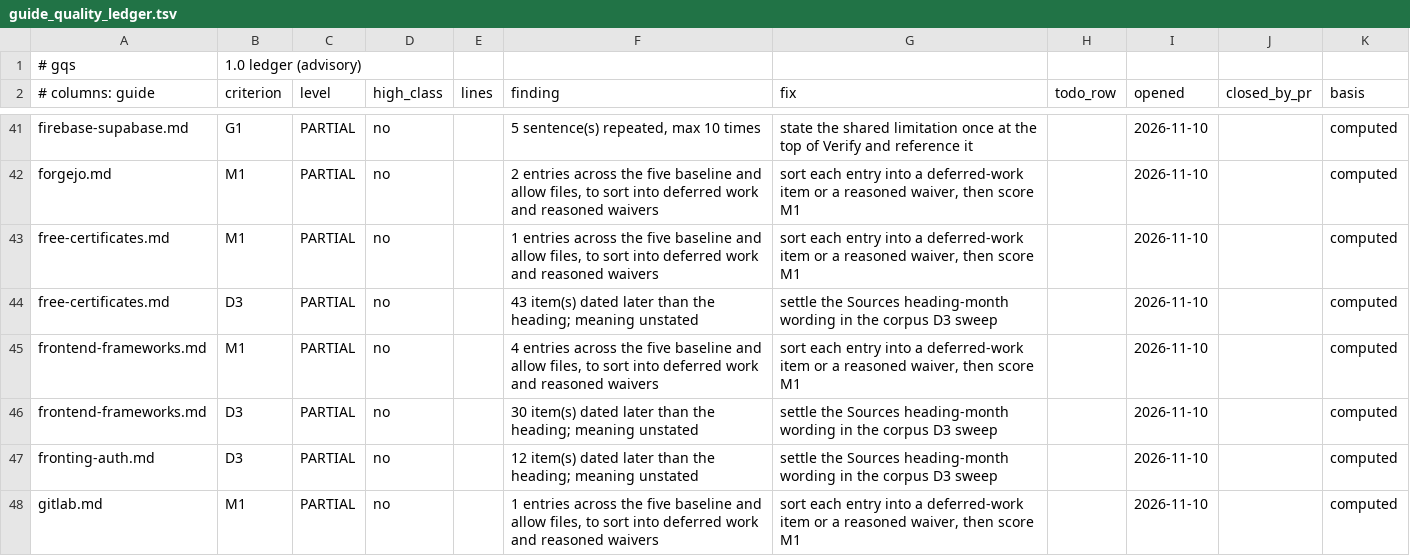
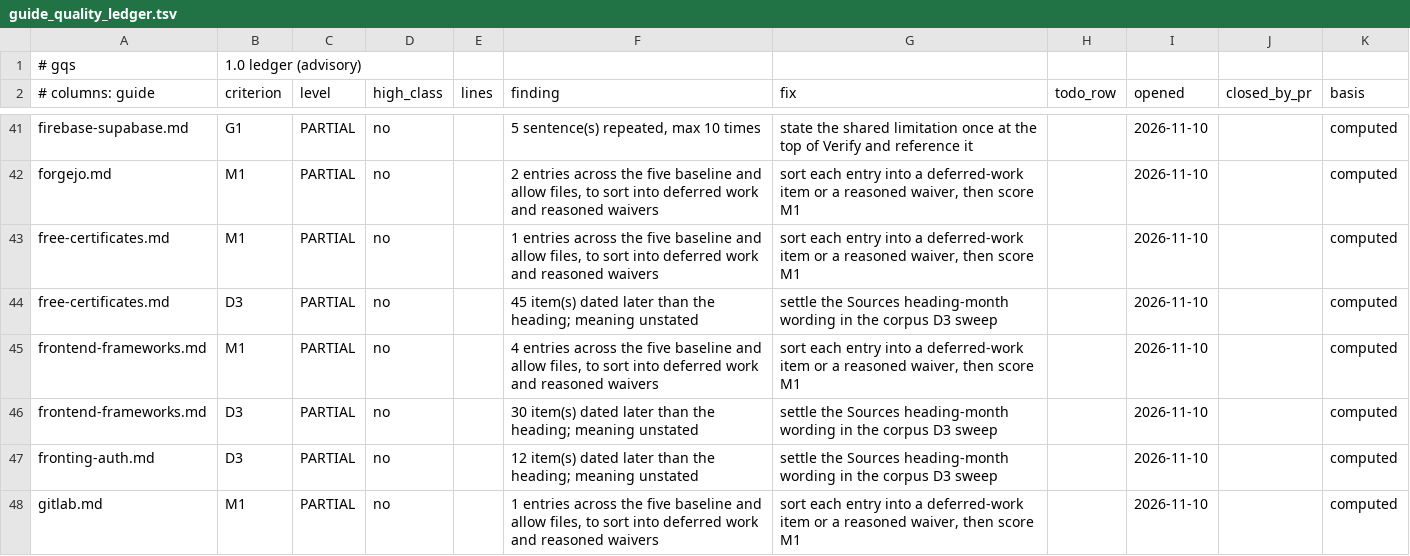
Before and after one commit to jposluns/secureconfig, a TSV file: tools/guide_quality_ledger.tsv, drawn as a sheet; only a part is shown, gaps mark what is left out.

```diff
--- a/tools/guide_quality_ledger.tsv
+++ b/tools/guide_quality_ledger.tsv
@@ -43,3 +43,3 @@ forgejo.md	M1	PARTIAL	no		2 entries across the five baseline and allow files, to
 free-certificates.md	M1	PARTIAL	no		1 entries across the five baseline and allow files, to sort into deferred work and reasoned waivers	sort each entry into a deferred-work item or a reasoned waiver, then score M1		2026-11-10		computed
-free-certificates.md	D3	PARTIAL	no		43 item(s) dated later than the heading; meaning unstated	settle the Sources heading-month wording in the corpus D3 sweep		2026-11-10		computed
+free-certificates.md	D3	PARTIAL	no		45 item(s) dated later than the heading; meaning unstated	settle the Sources heading-month wording in the corpus D3 sweep		2026-11-10		computed
 frontend-frameworks.md	M1	PARTIAL	no		4 entries across the five baseline and allow files, to sort into deferred work and reasoned waivers	sort each entry into a deferred-work item or a reasoned waiver, then score M1		2026-11-10		computed
```
Also changed, not shown: tools/guide_quality.tsv, 5 other files.
